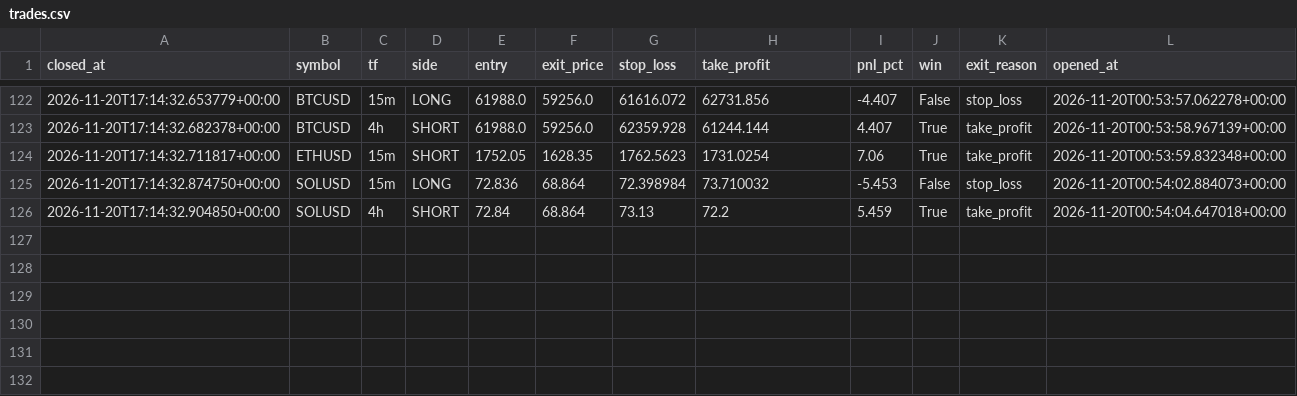
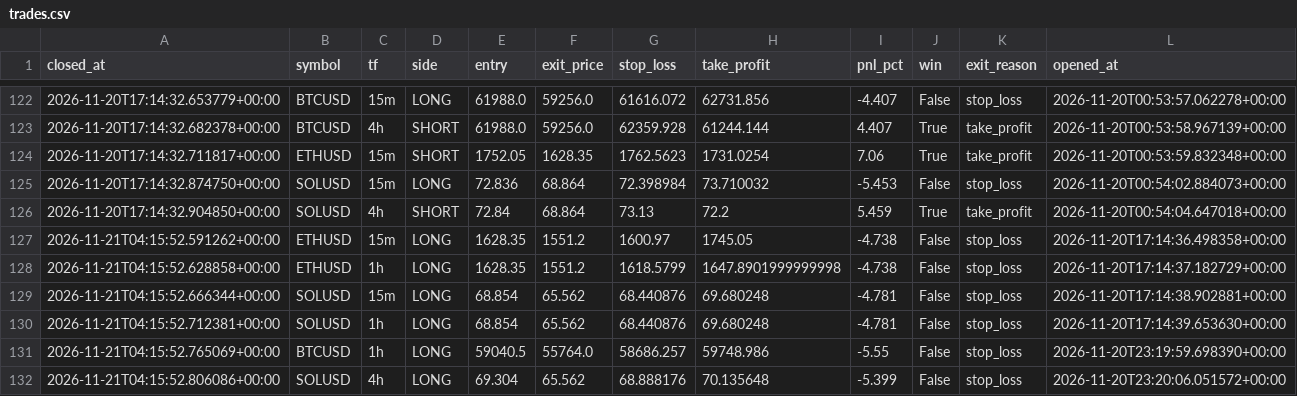
Before and after one commit to prabeensahu123-ui/leverage-rebooted, a CSV file: algo_bot/trades.csv, drawn as a sheet; only a part is shown, gaps mark what is left out.

```diff
--- a/algo_bot/trades.csv
+++ b/algo_bot/trades.csv
@@ -126 +126,7 @@ closed_at,symbol,tf,side,entry,exit_price,stop_loss,take_profit,pnl_pct,win,exit
 2026-11-20T17:14:32.904850+00:00,SOLUSD,4h,SHORT,72.84,68.864,73.13,72.2,5.459,True,take_profit,2026-11-20T00:54:04.647018+00:00
+2026-11-21T04:15:52.591262+00:00,ETHUSD,15m,LONG,1628.35,1551.2,1600.97,1745.05,-4.738,False,stop_loss,2026-11-20T17:14:36.498358+00:00
+2026-11-21T04:15:52.628858+00:00,ETHUSD,1h,LONG,1628.35,1551.2,1618.5799,1647.8901999999998,-4.738,False,stop_loss,2026-11-20T17:14:37.182729+00:00
+2026-11-21T04:15:52.666344+00:00,SOLUSD,15m,LONG,68.854,65.562,68.440876,69.680248,-4.781,False,stop_loss,2026-11-20T17:14:38.902881+00:00
+2026-11-21T04:15:52.712381+00:00,SOLUSD,1h,LONG,68.854,65.562,68.440876,69.680248,-4.781,False,stop_loss,2026-11-20T17:14:39.653630+00:00
+2026-11-21T04:15:52.765069+00:00,BTCUSD,1h,LONG,59040.5,55764.0,58686.257,59748.986,-5.55,False,stop_loss,2026-11-20T23:19:59.698390+00:00
+2026-11-21T04:15:52.806086+00:00,SOLUSD,4h,LONG,69.304,65.562,68.888176,70.135648,-5.399,False,stop_loss,2026-11-20T23:20:06.051572+00:00
```
Also changed, not shown: 1 other file.
